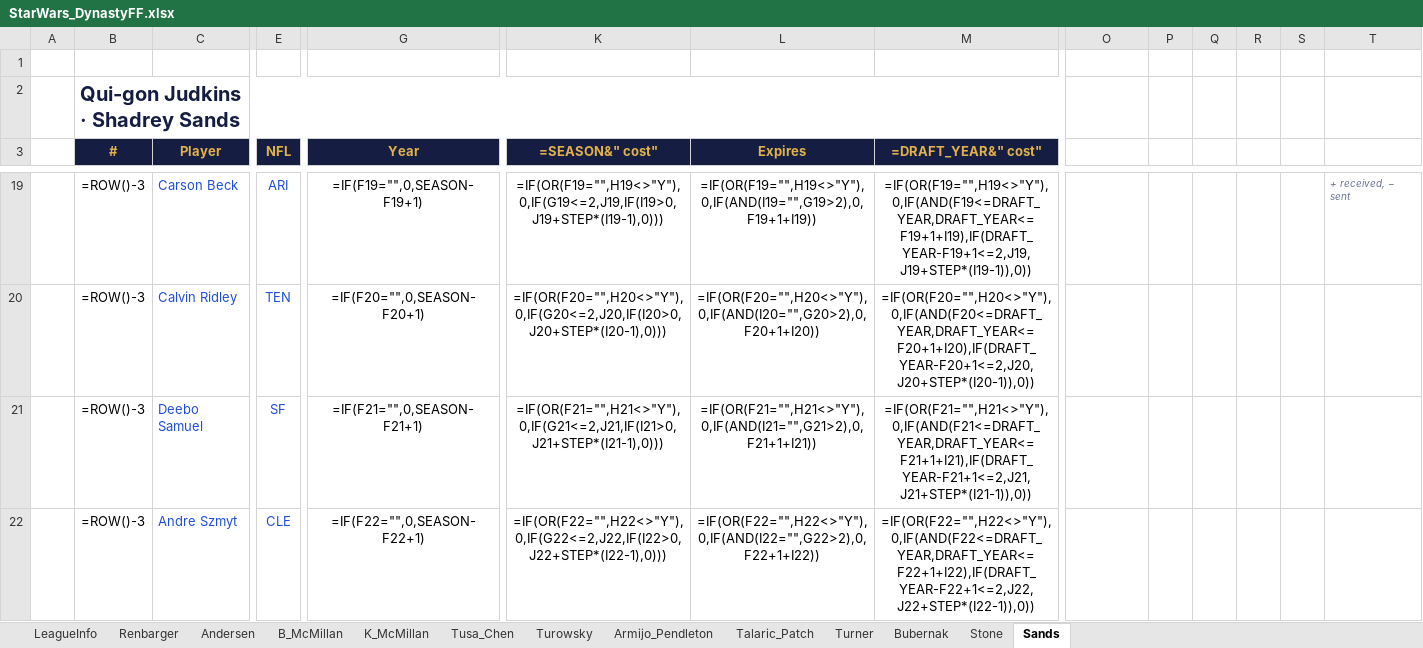
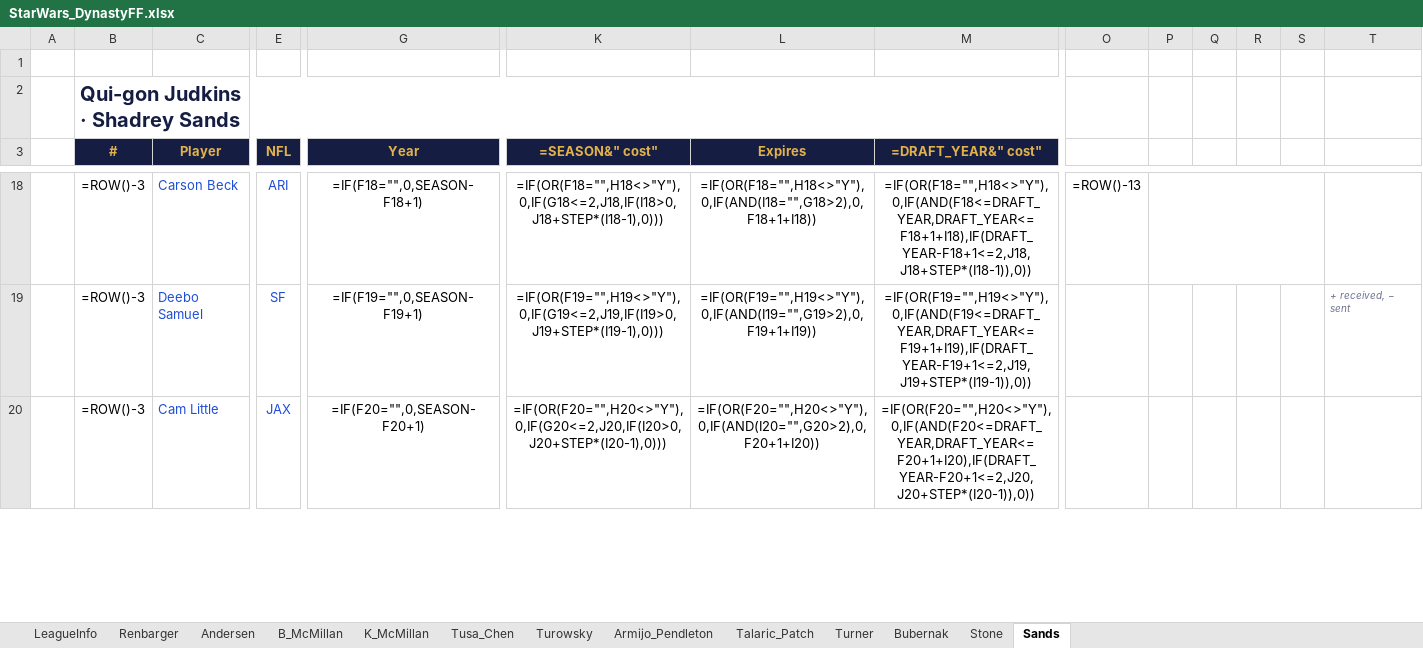
Before and after one commit to StarWarsDynasty/starwarsdynasty.github.io, an Excel workbook: downloads/StarWars_DynastyFF.xlsx, sheet Sands, drawn as a sheet; only a part is shown, gaps mark what is left out; values as stored, in another font and other column widths than the file's, no borders; formulas without a stored value are shown as written; conditional formats not drawn; removed rows and columns are numbered as before the commit, all else as after; rows hold the shown columns only; the diff covers the shown part only; the diff names each change by its address in the sheet, - before the commit and + after, or states it on an @@ line.

```diff
--- a/downloads/StarWars_DynastyFF.xlsx (sheet Sands)
+++ b/downloads/StarWars_DynastyFF.xlsx (sheet Sands)
-G18 (Year): =IF(F19="",0,SEASON-F19+1)
+G18 (Year): =IF(F18="",0,SEASON-F18+1)
-K18 (=SEASON&" cost"): =IF(OR(F19="",H19<>"Y"),0,IF(G19<=2,J19,IF(I19>0,J19+STEP*(I19-1),0)))
+K18 (=SEASON&" cost"): =IF(OR(F18="",H18<>"Y"),0,IF(G18<=2,J18,IF(I18>0,J18+STEP*(I18-1),0)))
-L18 (Expires): =IF(OR(F19="",H19<>"Y"),0,IF(AND(I19="",G19>2),0,F19+1+I19))
+L18 (Expires): =IF(OR(F18="",H18<>"Y"),0,IF(AND(I18="",G18>2),0,F18+1+I18))
-M18 (=DRAFT_YEAR&" cost"): =IF(OR(F19="",H19<>"Y"),0,IF(AND(F19<=DRAFT_YEAR,DRAFT_YEAR<=F19+1+I19),IF(DRAFT_YEAR-F19+1<=2,J19,J19+STEP*(I19-1)),0))
+M18 (=DRAFT_YEAR&" cost"): =IF(OR(F18="",H18<>"Y"),0,IF(AND(F18<=DRAFT_YEAR,DRAFT_YEAR<=F18+1+I18),IF(DRAFT_YEAR-F18+1<=2,J18,J18+STEP*(I18-1)),0))
-O18: (empty)
+O18: =ROW()-13
+P18:S18 merged
-T18: + received, − sent
+T18: (empty)
-row 20:  | =ROW()-3 | Calvin Ridley | TEN | =IF(F20="",0,SEASON-F20+1) | =IF(OR(F20="",H20<>"Y"),0,IF(G20<=2,J20,IF(I20>0,J20+STEP*(I20-1),0))) | =IF(OR(F20="",H20<>"Y"),0,IF(AND(I20="",G20>2),0,F20+1+I20)) | =IF(OR(F20="",H20<>"Y"),0,IF(AND(F20<=DRAFT_YEAR,DRAFT_YEAR<=F20+1+I20),IF(DRAFT_YEAR-F20+1<=2,J20,J20+STEP*(I20-1)),0))
-G19 (Year): =IF(F21="",0,SEASON-F21+1)
+G19 (Year): =IF(F19="",0,SEASON-F19+1)
-K19 (=SEASON&" cost"): =IF(OR(F21="",H21<>"Y"),0,IF(G21<=2,J21,IF(I21>0,J21+STEP*(I21-1),0)))
+K19 (=SEASON&" cost"): =IF(OR(F19="",H19<>"Y"),0,IF(G19<=2,J19,IF(I19>0,J19+STEP*(I19-1),0)))
-L19 (Expires): =IF(OR(F21="",H21<>"Y"),0,IF(AND(I21="",G21>2),0,F21+1+I21))
+L19 (Expires): =IF(OR(F19="",H19<>"Y"),0,IF(AND(I19="",G19>2),0,F19+1+I19))
-M19 (=DRAFT_YEAR&" cost"): =IF(OR(F21="",H21<>"Y"),0,IF(AND(F21<=DRAFT_YEAR,DRAFT_YEAR<=F21+1+I21),IF(DRAFT_YEAR-F21+1<=2,J21,J21+STEP*(I21-1)),0))
+M19 (=DRAFT_YEAR&" cost"): =IF(OR(F19="",H19<>"Y"),0,IF(AND(F19<=DRAFT_YEAR,DRAFT_YEAR<=F19+1+I19),IF(DRAFT_YEAR-F19+1<=2,J19,J19+STEP*(I19-1)),0))
-T19: (empty)
+T19: + received, − sent
-C20 (Player): Andre Szmyt
+C20 (Player): Cam Little
-E20 (NFL): CLE
+E20 (NFL): JAX
-G20 (Year): =IF(F22="",0,SEASON-F22+1)
+G20 (Year): =IF(F20="",0,SEASON-F20+1)
-K20 (=SEASON&" cost"): =IF(OR(F22="",H22<>"Y"),0,IF(G22<=2,J22,IF(I22>0,J22+STEP*(I22-1),0)))
+K20 (=SEASON&" cost"): =IF(OR(F20="",H20<>"Y"),0,IF(G20<=2,J20,IF(I20>0,J20+STEP*(I20-1),0)))
-L20 (Expires): =IF(OR(F22="",H22<>"Y"),0,IF(AND(I22="",G22>2),0,F22+1+I22))
+L20 (Expires): =IF(OR(F20="",H20<>"Y"),0,IF(AND(I20="",G20>2),0,F20+1+I20))
-M20 (=DRAFT_YEAR&" cost"): =IF(OR(F22="",H22<>"Y"),0,IF(AND(F22<=DRAFT_YEAR,DRAFT_YEAR<=F22+1+I22),IF(DRAFT_YEAR-F22+1<=2,J22,J22+STEP*(I22-1)),0))
+M20 (=DRAFT_YEAR&" cost"): =IF(OR(F20="",H20<>"Y"),0,IF(AND(F20<=DRAFT_YEAR,DRAFT_YEAR<=F20+1+I20),IF(DRAFT_YEAR-F20+1<=2,J20,J20+STEP*(I20-1)),0))
```
Also changed, not shown: 3 added rows, 2 removed rows, 69 edited cells, cell formats and merged cells elsewhere in this sheet, sheet Tusa_Chen, sheet Stone, sheet LeagueInfo, sheet Turowsky, 5 other files.
